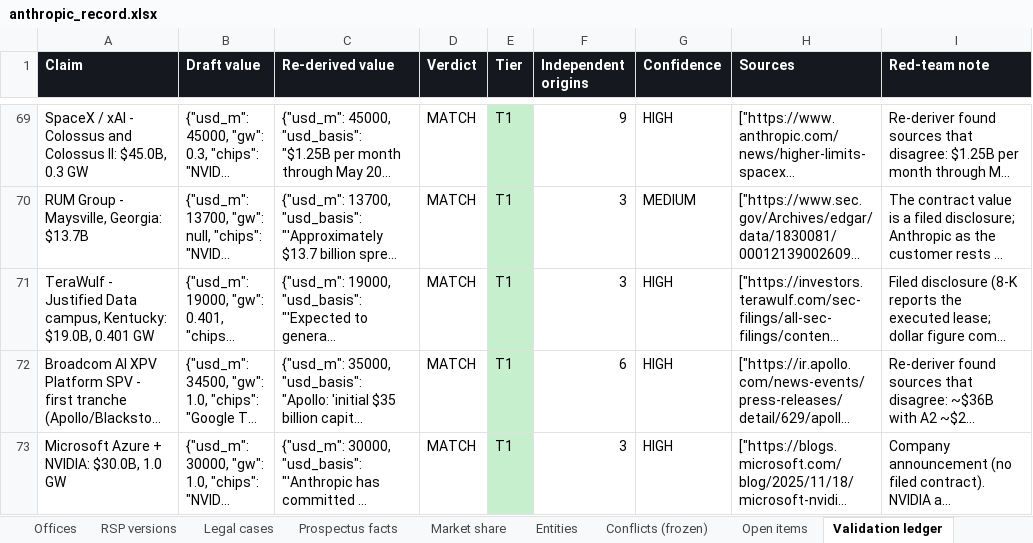
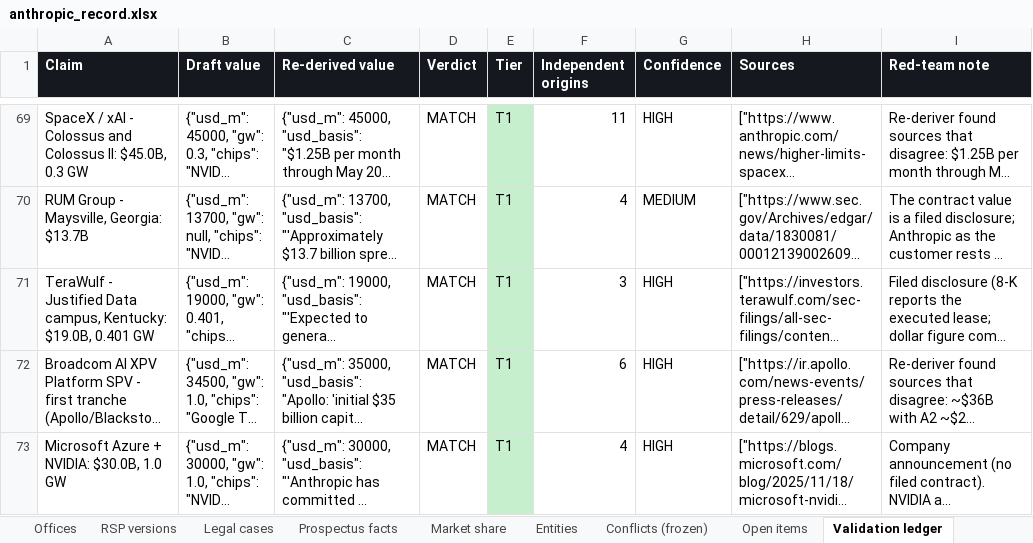
Before and after one commit to HRPB-SA/pitchbook-analyst-agent, an Excel workbook: data/anthropic_record.xlsx, sheet Validation ledger, drawn as a sheet; only a part is shown, gaps mark what is left out; long unchanged cells end in …; values as stored, in another font and other column widths than the file's, no borders; the diff covers the shown part only; the diff names each change by its address in the sheet, - before the commit and + after, or states it on an @@ line.

```diff
--- a/data/anthropic_record.xlsx (sheet Validation ledger)
+++ b/data/anthropic_record.xlsx (sheet Validation ledger)
-F69 (Independent origins): 9
+F69 (Independent origins): 11
-F70 (Independent origins): 3
+F70 (Independent origins): 4
-F73 (Independent origins): 3
+F73 (Independent origins): 4
```
Also changed, not shown: 94 edited cells and cell formats elsewhere in this sheet, sheet Timeline, sheet README, 6 other files.
